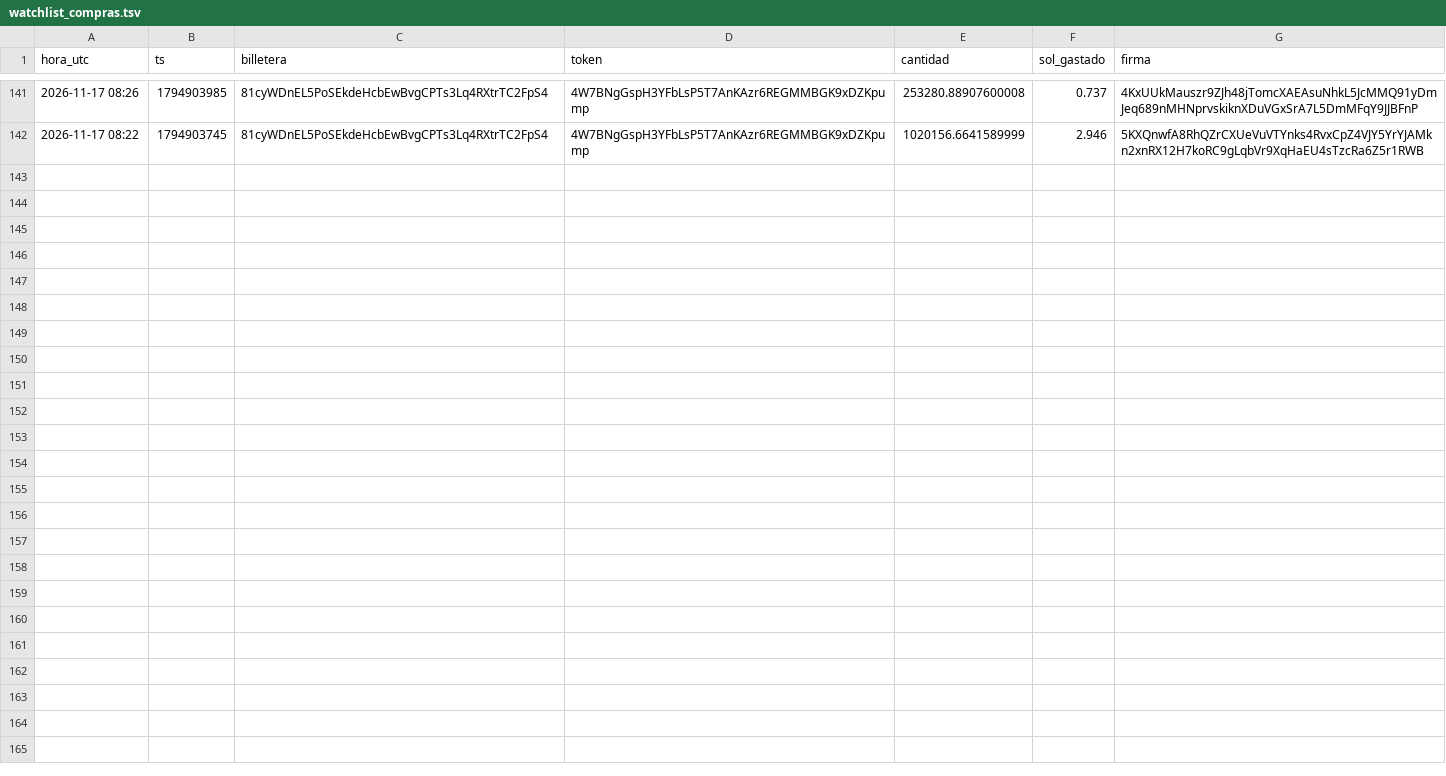
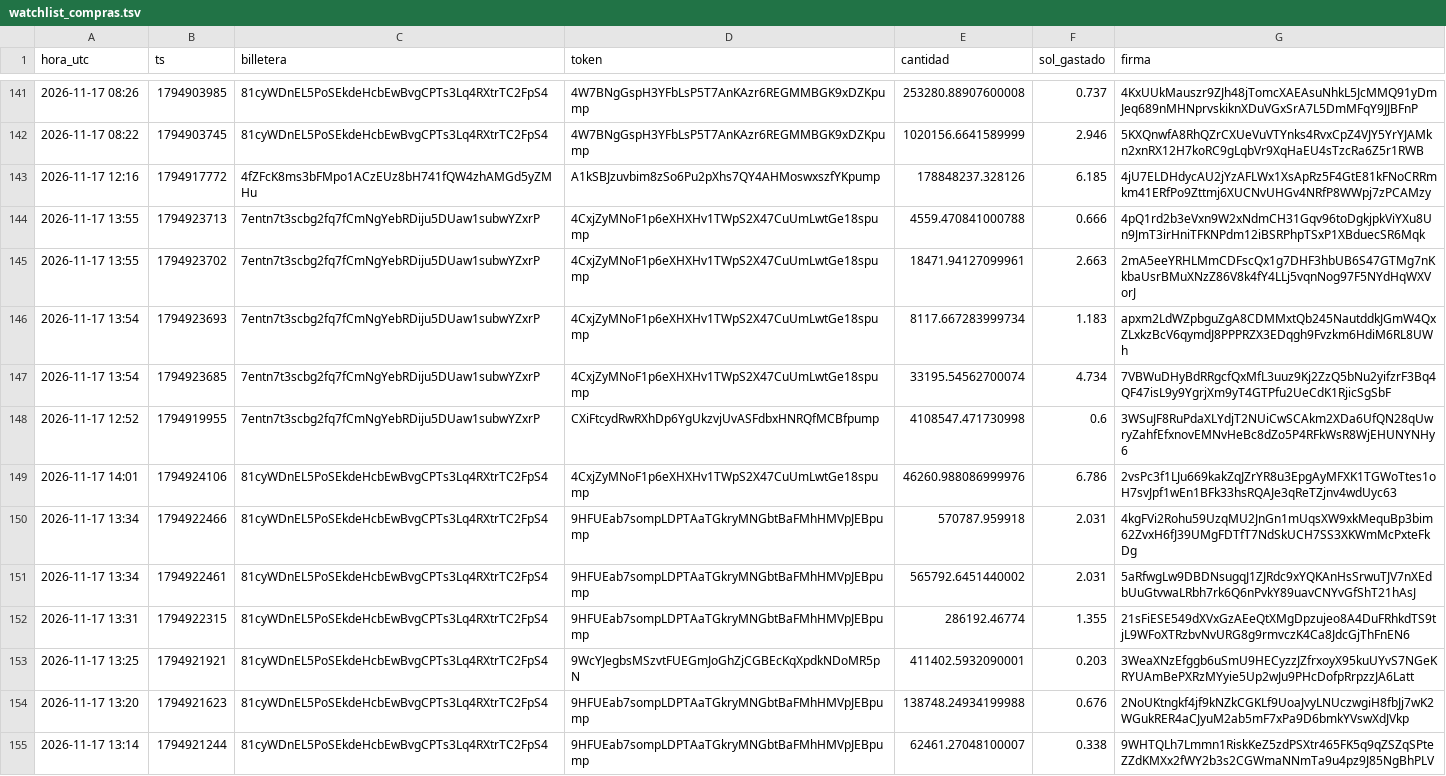
Before and after one commit to fjmunoznieves/desk-memecoins, a TSV file: datos/watchlist_compras.tsv, drawn as a sheet; only a part is shown, gaps mark what is left out; the diff covers the shown part only; the diff names each change by its address in the sheet, - before the commit and + after, or states it on an @@ line.

```diff
--- a/datos/watchlist_compras.tsv
+++ b/datos/watchlist_compras.tsv
+row 143: 2026-11-17 12:16 | 1794917772 | 4fZFcK8ms3bFMpo1ACzEUz8bH741fQW4zhAMGd5yZMHu | A1kSBJzuvbim8zSo6Pu2pXhs7QY4AHMoswxszfYKpump | 178848237.328126 | 6.185 | 4jU7ELDHdycAU2jYzAFLWx1XsApRz5F4GtE81kFNoCRRmkm41ERfPo9Zttmj6XUCNvUHGv4NRfP8WWpj7zPCAMzy
+row 144: 2026-11-17 13:55 | 1794923713 | 7entn7t3scbg2fq7fCmNgYebRDiju5DUaw1subwYZxrP | 4CxjZyMNoF1p6eXHXHv1TWpS2X47CuUmLwtGe18spump | 4559.470841000788 | 0.666 | 4pQ1rd2b3eVxn9W2xNdmCH31Gqv96toDgkjpkViYXu8Un9JmT3irHniTFKNPdm12iBSRPhpTSxP1XBduecSR6Mqk
+row 145: 2026-11-17 13:55 | 1794923702 | 7entn7t3scbg2fq7fCmNgYebRDiju5DUaw1subwYZxrP | 4CxjZyMNoF1p6eXHXHv1TWpS2X47CuUmLwtGe18spump | 18471.94127099961 | 2.663 | 2mA5eeYRHLMmCDFscQx1g7DHF3hbUB6S47GTMg7nKkbaUsrBMuXNzZ86V8k4fY4LLj5vqnNog97F5NYdHqWXVorJ
+row 146: 2026-11-17 13:54 | 1794923693 | 7entn7t3scbg2fq7fCmNgYebRDiju5DUaw1subwYZxrP | 4CxjZyMNoF1p6eXHXHv1TWpS2X47CuUmLwtGe18spump | 8117.667283999734 | 1.183 | apxm2LdWZpbguZgA8CDMMxtQb245NautddkJGmW4QxZLxkzBcV6qymdJ8PPPRZX3EDqgh9Fvzkm6HdiM6RL8UWh
+row 147: 2026-11-17 13:54 | 1794923685 | 7entn7t3scbg2fq7fCmNgYebRDiju5DUaw1subwYZxrP | 4CxjZyMNoF1p6eXHXHv1TWpS2X47CuUmLwtGe18spump | 33195.54562700074 | 4.734 | 7VBWuDHyBdRRgcfQxMfL3uuz9Kj2ZzQ5bNu2yifzrF3Bq4QF47isL9y9YgrjXm9yT4GTPfu2UeCdK1RjicSgSbF
+row 148: 2026-11-17 12:52 | 1794919955 | 7entn7t3scbg2fq7fCmNgYebRDiju5DUaw1subwYZxrP | CXiFtcydRwRXhDp6YgUkzvjUvASFdbxHNRQfMCBfpump | 4108547.471730998 | 0.6 | 3WSuJF8RuPdaXLYdjT2NUiCwSCAkm2XDa6UfQN28qUwryZahfEfxnovEMNvHeBc8dZo5P4RFkWsR8WjEHUNYNHy6
+row 149: 2026-11-17 14:01 | 1794924106 | 81cyWDnEL5PoSEkdeHcbEwBvgCPTs3Lq4RXtrTC2FpS4 | 4CxjZyMNoF1p6eXHXHv1TWpS2X47CuUmLwtGe18spump | 46260.988086999976 | 6.786 | 2vsPc3f1LJu669kakZqJZrYR8u3EpgAyMFXK1TGWoTtes1oH7svJpf1wEn1BFk33hsRQAJe3qReTZjnv4wdUyc63
+row 150: 2026-11-17 13:34 | 1794922466 | 81cyWDnEL5PoSEkdeHcbEwBvgCPTs3Lq4RXtrTC2FpS4 | 9HFUEab7sompLDPTAaTGkryMNGbtBaFMhHMVpJEBpump | 570787.959918 | 2.031 | 4kgFVi2Rohu59UzqMU2JnGn1mUqsXW9xkMequBp3bim62ZvxH6fJ39UMgFDTfT7NdSkUCH7SS3XKWmMcPxteFkDg
+row 151: 2026-11-17 13:34 | 1794922461 | 81cyWDnEL5PoSEkdeHcbEwBvgCPTs3Lq4RXtrTC2FpS4 | 9HFUEab7sompLDPTAaTGkryMNGbtBaFMhHMVpJEBpump | 565792.6451440002 | 2.031 | 5aRfwgLw9DBDNsugqJ1ZJRdc9xYQKAnHsSrwuTJV7nXEdbUuGtvwaLRbh7rk6Q6nPvkY89uavCNYvGfShT21hAsJ
+row 152: 2026-11-17 13:31 | 1794922315 | 81cyWDnEL5PoSEkdeHcbEwBvgCPTs3Lq4RXtrTC2FpS4 | 9HFUEab7sompLDPTAaTGkryMNGbtBaFMhHMVpJEBpump | 286192.46774 | 1.355 | 21sFiESE549dXVxGzAEeQtXMgDpzujeo8A4DuFRhkdTS9tjL9WFoXTRzbvNvURG8g9rmvczK4Ca8JdcGjThFnEN6
+row 153: 2026-11-17 13:25 | 1794921921 | 81cyWDnEL5PoSEkdeHcbEwBvgCPTs3Lq4RXtrTC2FpS4 | 9WcYJegbsMSzvtFUEGmJoGhZjCGBEcKqXpdkNDoMR5pN | 411402.5932090001 | 0.203 | 3WeaXNzEfggb6uSmU9HECyzzJZfrxoyX95kuUYvS7NGeKRYUAmBePXRzMYyie5Up2wJu9PHcDofpRrpzzJA6Latt
+row 154: 2026-11-17 13:20 | 1794921623 | 81cyWDnEL5PoSEkdeHcbEwBvgCPTs3Lq4RXtrTC2FpS4 | 9HFUEab7sompLDPTAaTGkryMNGbtBaFMhHMVpJEBpump | 138748.24934199988 | 0.676 | 2NoUKtngkf4jf9kNZkCGKLf9UoaJvyLNUczwgiH8fbJj7wK2WGukRER4aCJyuM2ab5mF7xPa9D6bmkYVswXdJVkp
+row 155: 2026-11-17 13:14 | 1794921244 | 81cyWDnEL5PoSEkdeHcbEwBvgCPTs3Lq4RXtrTC2FpS4 | 9HFUEab7sompLDPTAaTGkryMNGbtBaFMhHMVpJEBpump | 62461.27048100007 | 0.338 | 9WHTQLh7Lmmn1RiskKeZ5zdPSXtr465FK5q9qZSZqSPteZZdKMXx2fWY2b3s2CGWmaNNmTa9u4pz9J85NgBhPLV
```
Also changed, not shown: 13 added rows elsewhere in this file, datos/bundles_eventos.tsv, datos/estudio_reglas_sombra.tsv, 22 other files.
